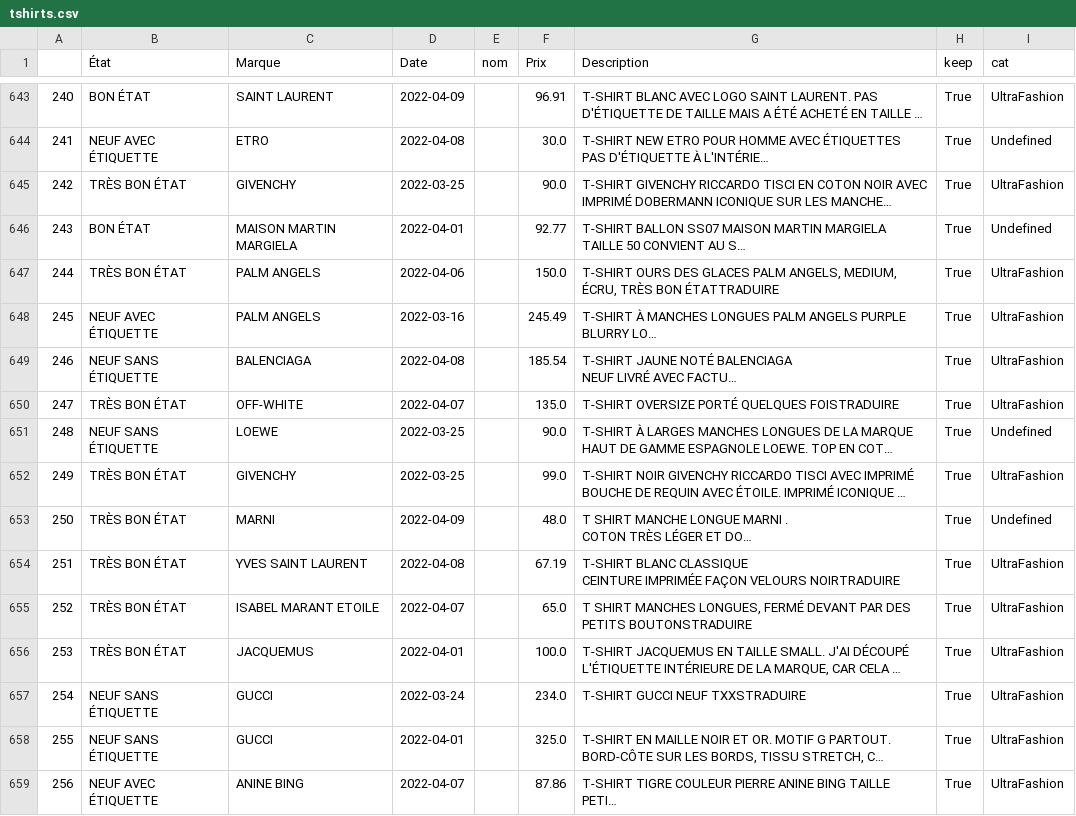
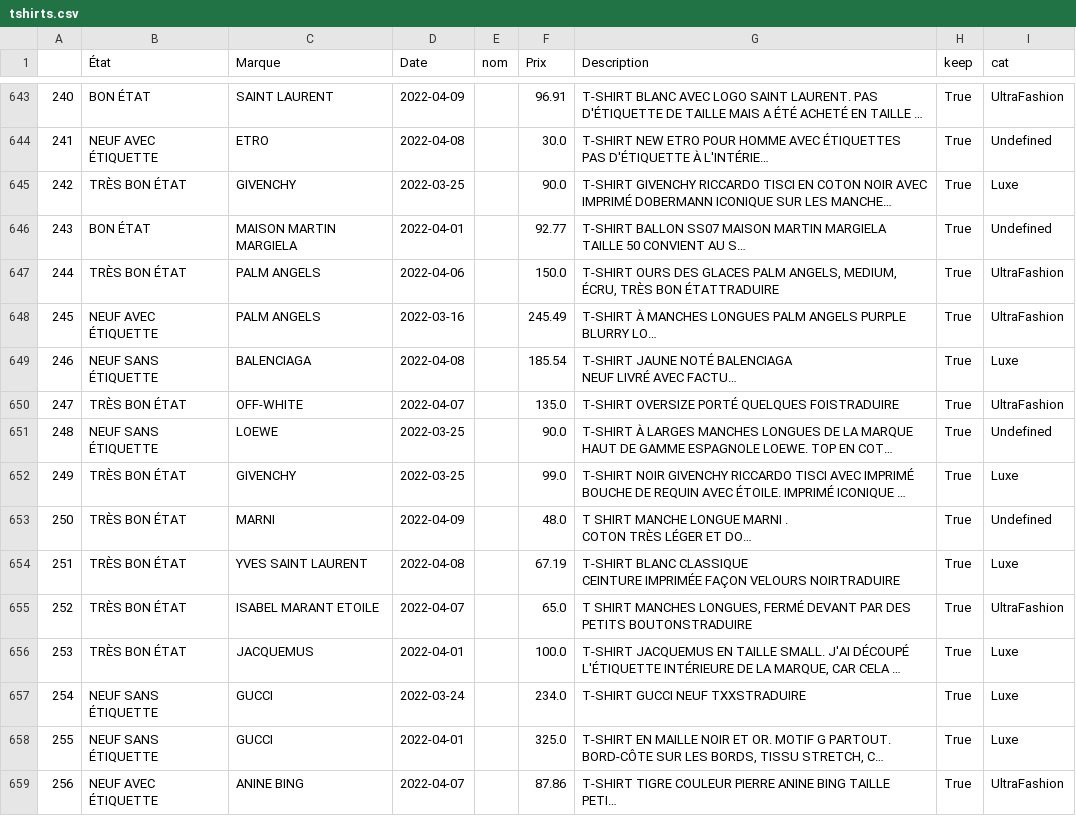
Before and after one commit to g0bel1n/scrapped-eje, a CSV file: src/data/treated/tshirts.csv, drawn as a sheet; only a part is shown, gaps mark what is left out; long unchanged cells end in …; the diff covers the shown part only; the diff names each change by its address in the sheet, - before the commit and + after, or states it on an @@ line.

Commit message:
focused on tshirts

```diff
--- a/src/data/treated/tshirts.csv
+++ b/src/data/treated/tshirts.csv
-I645 (cat): UltraFashion
+I645 (cat): Luxe
-I649 (cat): UltraFashion
+I649 (cat): Luxe
-I652 (cat): UltraFashion
+I652 (cat): Luxe
-I654 (cat): UltraFashion
+I654 (cat): Luxe
-I656:I658 (cat): UltraFashion
+I656:I658 (cat): Luxe
```
Also changed, not shown: 169 edited cells elsewhere in this file, 4 other files.
